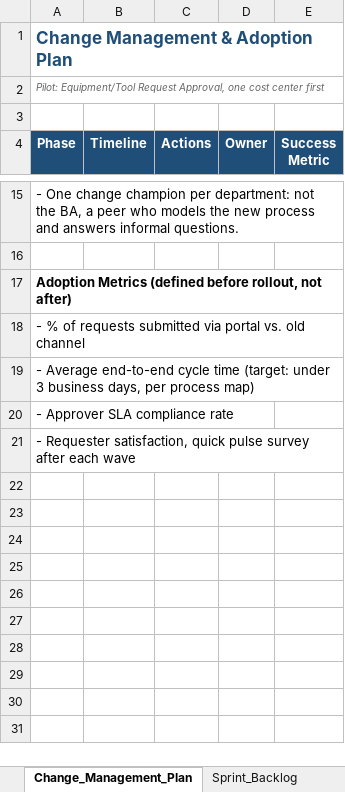
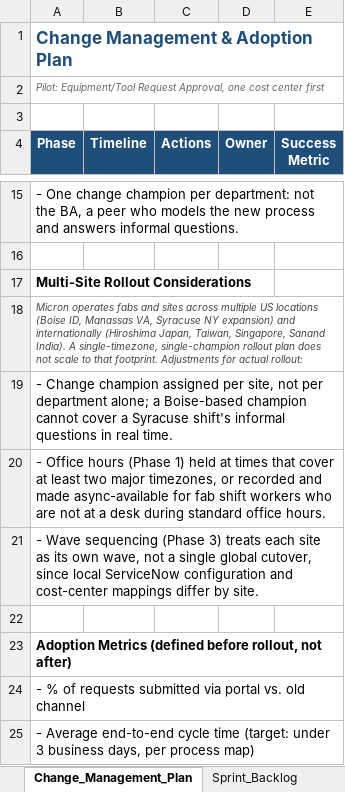
Before and after one commit to jmuns22/micron-digital-workplace-automation-priority, an Excel workbook: data/Project_Delivery_Plan.xlsx, sheet Change_Management_Plan, drawn as a sheet; only a part is shown, gaps mark what is left out; the shorter side is filled out with more unchanged rows; values as stored, in another font and other column widths than the file's, no borders; the diff names each change by its address in the sheet, - before the commit and + after, or states it on an @@ line.

Commit message:
Added Beyond This MVP section, embedded delivery-plan previews, added US-11 concept item

```diff
--- a/data/Project_Delivery_Plan.xlsx (sheet Change_Management_Plan)
+++ b/data/Project_Delivery_Plan.xlsx (sheet Change_Management_Plan)
+row 17: Multi-Site Rollout Considerations
+row 18: Micron operates fabs and sites across multiple US locations (Boise ID, Manassas VA, Syracuse NY expansion) and internationally (Hiroshima Japan, Taiwan, Singapore, Sanand India). A single-timezone, single-champion rollout plan does not scale to that footprint. Adjustments for actual rollout:
+row 19: - Change champion assigned per site, not per department alone; a Boise-based champion cannot cover a Syracuse shift's informal questions in real time.
+row 20: - Office hours (Phase 1) held at times that cover at least two major timezones, or recorded and made async-available for fab shift workers who are not at a desk during standard office hours.
+row 21: - Wave sequencing (Phase 3) treats each site as its own wave, not a single global cutover, since local ServiceNow configuration and cost-center mappings differ by site.
+row 22: (empty)
```
Also changed, not shown: sheet Sprint_Backlog, other sheet tabs, 2 other files.
